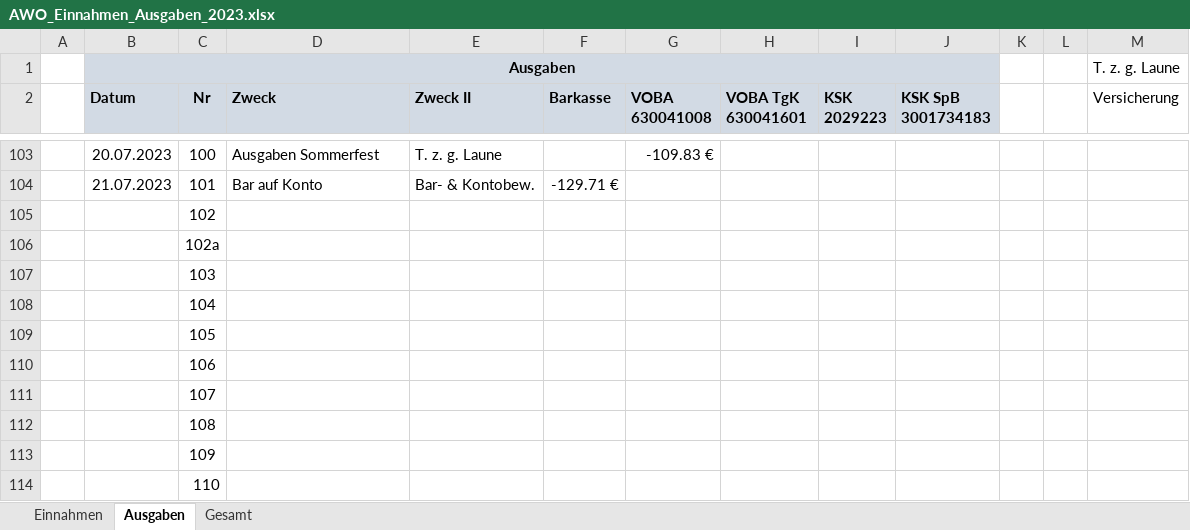
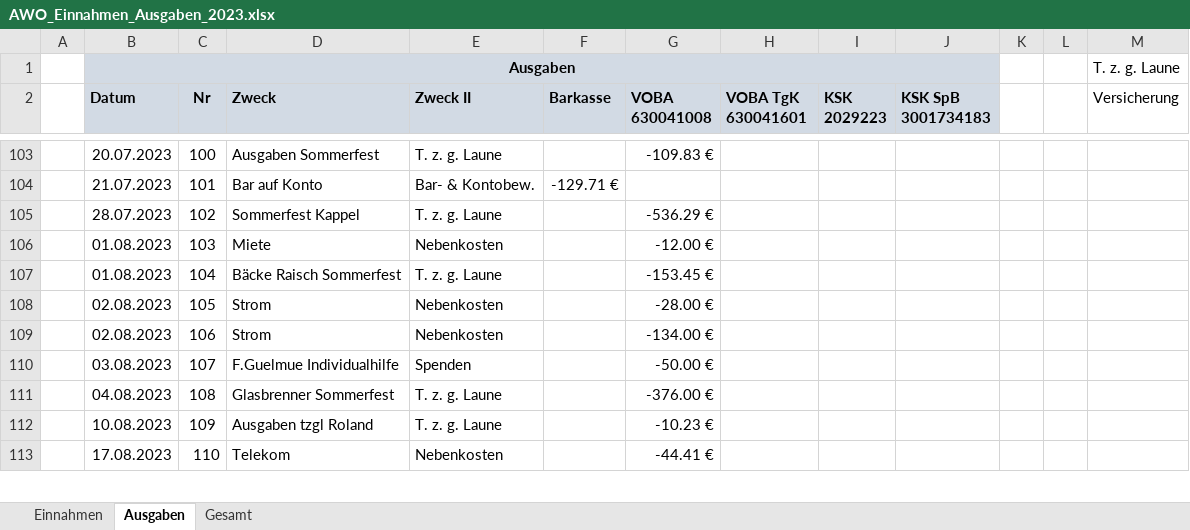
Before and after one commit to bwildner/AWO, an Excel workbook: 2023/AWO_Einnahmen_Ausgaben_2023.xlsx, sheet Ausgaben, drawn as a sheet; only a part is shown, gaps mark what is left out; values as stored, in another font and other column widths than the file's, no borders; conditional formats not drawn; removed rows and columns are numbered as before the commit, all else as after; the diff covers the shown part only; the diff names each change by its address in the sheet, - before the commit and + after, or states it on an @@ line.

```diff
--- a/2023/AWO_Einnahmen_Ausgaben_2023.xlsx (sheet Ausgaben)
+++ b/2023/AWO_Einnahmen_Ausgaben_2023.xlsx (sheet Ausgaben)
-B105 (Datum): (empty)
+B105 (Datum): 28.07.2023
-D105 (Zweck): (empty)
+D105 (Zweck): Sommerfest Kappel
-E105 (Zweck II): (empty)
+E105 (Zweck II): T. z. g. Laune
-G105 (VOBA 630041008): (empty)
+G105 (VOBA 630041008): -536.29 €
-row 106:  |  | 102a
-B106:B107 (Datum): (empty)
+B106:B107 (Datum): 01.08.2023
-D106 (Zweck): (empty)
+D106 (Zweck): Miete
-E106 (Zweck II): (empty)
+E106 (Zweck II): Nebenkosten
-G106 (VOBA 630041008): (empty)
+G106 (VOBA 630041008): -12.00 €
-D107 (Zweck): (empty)
+D107 (Zweck): Bäcke Raisch Sommerfest
-E107 (Zweck II): (empty)
+E107 (Zweck II): T. z. g. Laune
-G107 (VOBA 630041008): (empty)
+G107 (VOBA 630041008): -153.45 €
-B108:B109 (Datum): (empty)
+B108:B109 (Datum): 02.08.2023
-D108:D109 (Zweck): (empty)
+D108:D109 (Zweck): Strom
-E108:E109 (Zweck II): (empty)
+E108:E109 (Zweck II): Nebenkosten
-G108 (VOBA 630041008): (empty)
+G108 (VOBA 630041008): -28.00 €
-G109 (VOBA 630041008): (empty)
+G109 (VOBA 630041008): -134.00 €
-B110 (Datum): (empty)
+B110 (Datum): 03.08.2023
-D110 (Zweck): (empty)
+D110 (Zweck): F.Guelmue Individualhilfe
-E110 (Zweck II): (empty)
+E110 (Zweck II): Spenden
-G110 (VOBA 630041008): (empty)
+G110 (VOBA 630041008): -50.00 €
-B111 (Datum): (empty)
+B111 (Datum): 04.08.2023
-D111 (Zweck): (empty)
+D111 (Zweck): Glasbrenner Sommerfest
-E111:E112 (Zweck II): (empty)
+E111:E112 (Zweck II): T. z. g. Laune
-G111 (VOBA 630041008): (empty)
+G111 (VOBA 630041008): -376.00 €
-B112 (Datum): (empty)
+B112 (Datum): 10.08.2023
-D112 (Zweck): (empty)
+D112 (Zweck): Ausgaben tzgl Roland
-G112 (VOBA 630041008): (empty)
+G112 (VOBA 630041008): -10.23 €
-B113 (Datum): (empty)
+B113 (Datum): 17.08.2023
-D113 (Zweck): (empty)
+D113 (Zweck): Telekom
-E113 (Zweck II): (empty)
+E113 (Zweck II): Nebenkosten
-G113 (VOBA 630041008): (empty)
+G113 (VOBA 630041008): -44.41 €
```
Also changed, not shown: 5 edited cells elsewhere in this sheet, sheet Einnahmen, formulas that keep their value.
